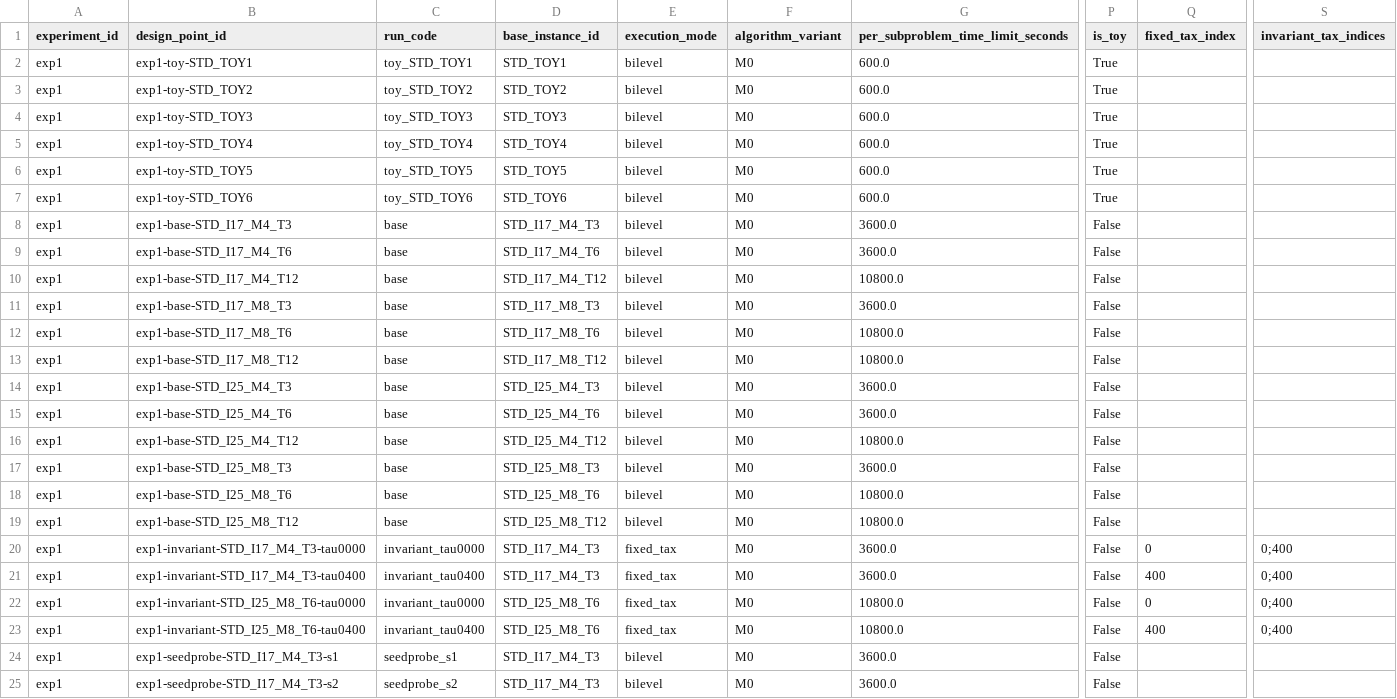
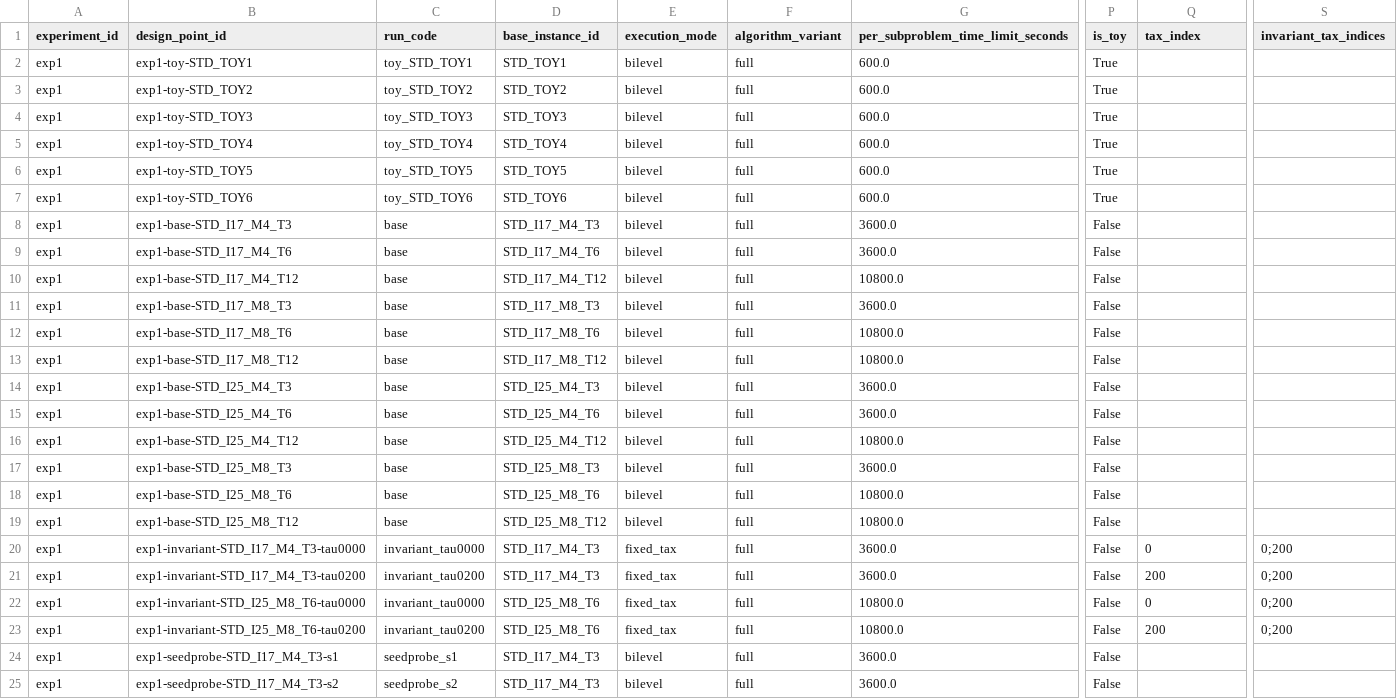
Before and after one commit to marceloalmeidapinto1998/bilevel_carbon-tax_clsc, a CSV file: experiments/campaign_01/exp1_verification/design_matrix.csv, drawn as a sheet; only a part is shown, gaps mark what is left out; the diff names each change by its address in the sheet, - before the commit and + after, or states it on an @@ line.

```diff
--- a/experiments/campaign_01/exp1_verification/design_matrix.csv
+++ b/experiments/campaign_01/exp1_verification/design_matrix.csv
-Q1: fixed_tax_index
+Q1: tax_index
-F2:F25 (algorithm_variant): M0
+F2:F25 (algorithm_variant): full
-S20:S23 (invariant_tax_indices): 0;400
+S20:S23 (invariant_tax_indices): 0;200
-B21 (design_point_id): exp1-invariant-STD_I17_M4_T3-tau0400
+B21 (design_point_id): exp1-invariant-STD_I17_M4_T3-tau0200
-C21 (run_code): invariant_tau0400
+C21 (run_code): invariant_tau0200
-Q21 (tax_index): 400
+Q21 (tax_index): 200
-B23 (design_point_id): exp1-invariant-STD_I25_M8_T6-tau0400
+B23 (design_point_id): exp1-invariant-STD_I25_M8_T6-tau0200
-C23 (run_code): invariant_tau0400
+C23 (run_code): invariant_tau0200
-Q23 (tax_index): 400
+Q23 (tax_index): 200
```
Also changed, not shown: experiments/campaign_01/exp2_computational_performance/design_matrix.csv, experiments/campaign_01/exp3_policy_value/design_matrix.csv, 1 other file.
